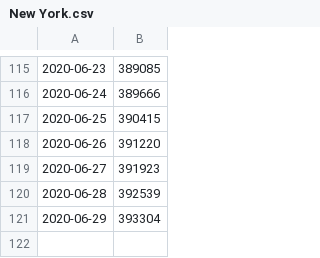
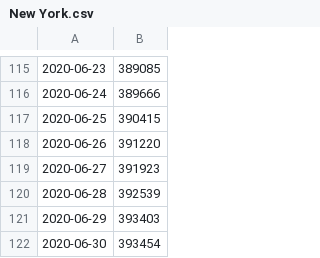
Before and after one commit to aubreymoore/Guam-Corona-Virus-Data, a CSV file: New York.csv, drawn as a sheet; only a part is shown, gaps mark what is left out.

```diff
--- a/New York.csv
+++ b/New York.csv
@@ -120,2 +120,3 @@
 2020-06-28,392539
-2020-06-29,393304
+2020-06-29,393403
+2020-06-30,393454
```
Also changed, not shown: Guam.csv, Hawaii.csv, 22 other files.
